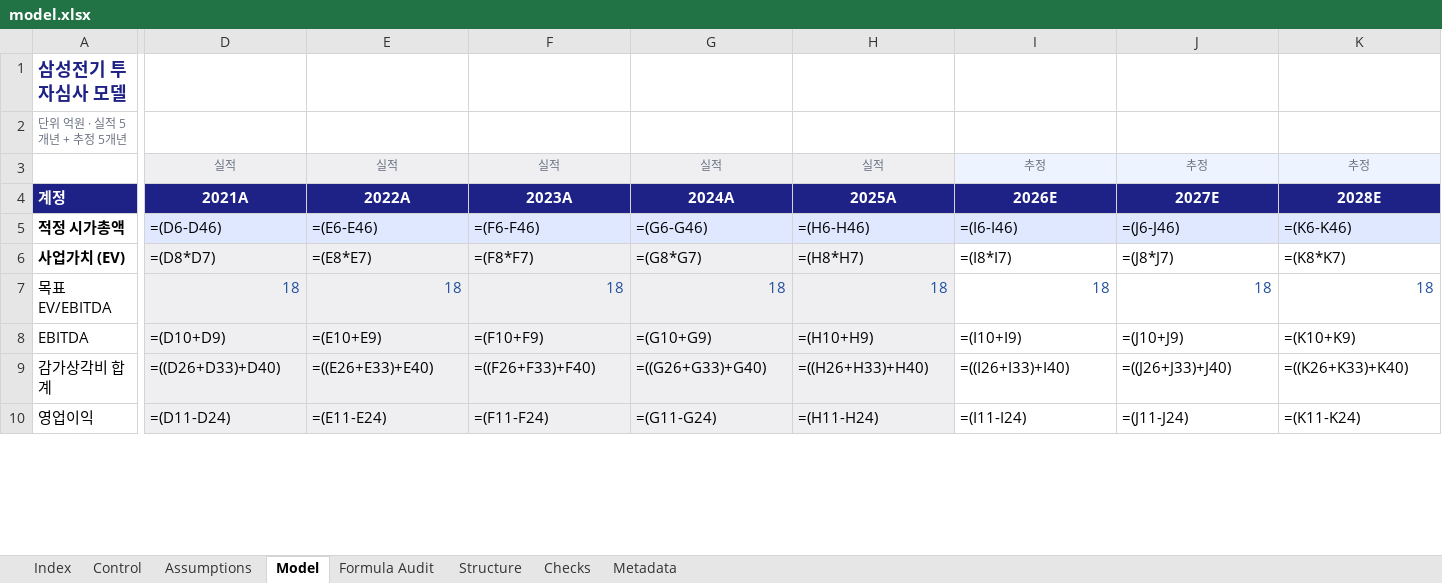
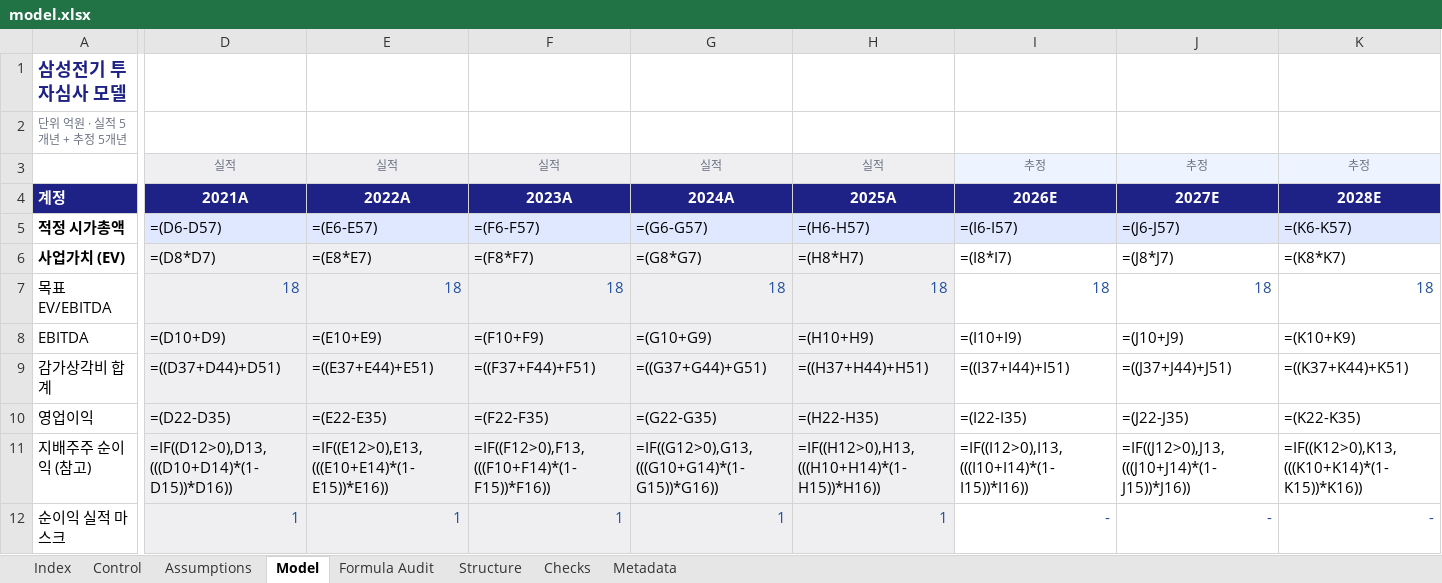
Before and after one commit to hwang-joonha/stock1, an Excel workbook: companies/samsung-em/model.xlsx, sheet Model, drawn as a sheet; only a part is shown, gaps mark what is left out; values as stored, in another font and other column widths than the file's, no borders; formulas without a stored value are shown as written; rows hold the shown columns only; the diff covers the shown part only; the diff names each change by its address in the sheet, - before the commit and + after, or states it on an @@ line.

```diff
--- a/companies/samsung-em/model.xlsx (sheet Model)
+++ b/companies/samsung-em/model.xlsx (sheet Model)
-D5: =(D6-D46)
+D5: =(D6-D57)
-E5: =(E6-E46)
+E5: =(E6-E57)
-F5: =(F6-F46)
+F5: =(F6-F57)
-G5: =(G6-G46)
+G5: =(G6-G57)
-H5: =(H6-H46)
+H5: =(H6-H57)
-I5: =(I6-I46)
+I5: =(I6-I57)
-J5: =(J6-J46)
+J5: =(J6-J57)
-K5: =(K6-K46)
+K5: =(K6-K57)
-D9: =((D26+D33)+D40)
+D9: =((D37+D44)+D51)
-E9: =((E26+E33)+E40)
+E9: =((E37+E44)+E51)
-F9: =((F26+F33)+F40)
+F9: =((F37+F44)+F51)
-G9: =((G26+G33)+G40)
+G9: =((G37+G44)+G51)
-H9: =((H26+H33)+H40)
+H9: =((H37+H44)+H51)
-I9: =((I26+I33)+I40)
+I9: =((I37+I44)+I51)
-J9: =((J26+J33)+J40)
+J9: =((J37+J44)+J51)
-K9: =((K26+K33)+K40)
+K9: =((K37+K44)+K51)
-D10: =(D11-D24)
+D10: =(D22-D35)
-E10: =(E11-E24)
+E10: =(E22-E35)
-F10: =(F11-F24)
+F10: =(F22-F35)
-G10: =(G11-G24)
+G10: =(G22-G35)
-H10: =(H11-H24)
+H10: =(H22-H35)
-I10: =(I11-I24)
+I10: =(I22-I35)
-J10: =(J11-J24)
+J10: =(J22-J35)
-K10: =(K11-K24)
+K10: =(K22-K35)
+row 11: 지배주주 순이익 (참고) | =IF((D12>0),D13,(((D10+D14)*(1-D15))*D16)) | =IF((E12>0),E13,(((E10+E14)*(1-E15))*E16)) | =IF((F12>0),F13,(((F10+F14)*(1-F15))*F16)) | =IF((G12>0),G13,(((G10+G14)*(1-G15))*G16)) | =IF((H12>0),H13,(((H10+H14)*(1-H15))*H16)) | =IF((I12>0),I13,(((I10+I14)*(1-I15))*I16)) | =IF((J12>0),J13,(((J10+J14)*(1-J15))*J16)) | =IF((K12>0),K13,(((K10+K14)*(1-K15))*K16))
+row 12: 순이익 실적 마스크 | 1 | 1 | 1 | 1 | 1 | - | - | -
```
Also changed, not shown: 9 added rows and 146 edited cells elsewhere in this sheet, sheet Assumptions, sheet Structure, sheet Checks, sheet Formula Audit, sheet Metadata, companies/ktg/model.xlsx, companies/lgd/model.xlsx, 19 other files.
